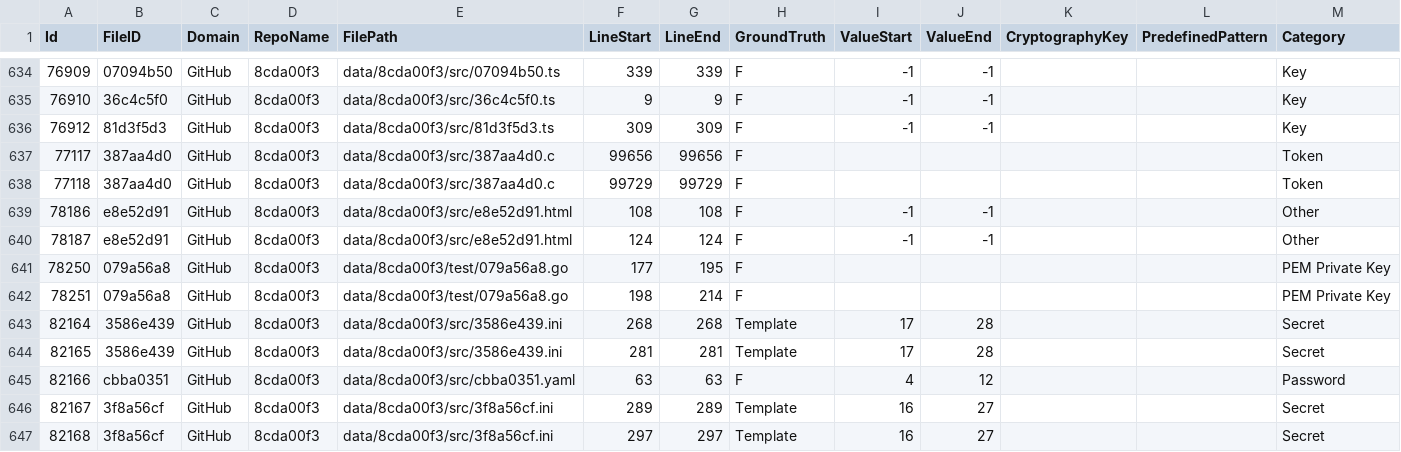
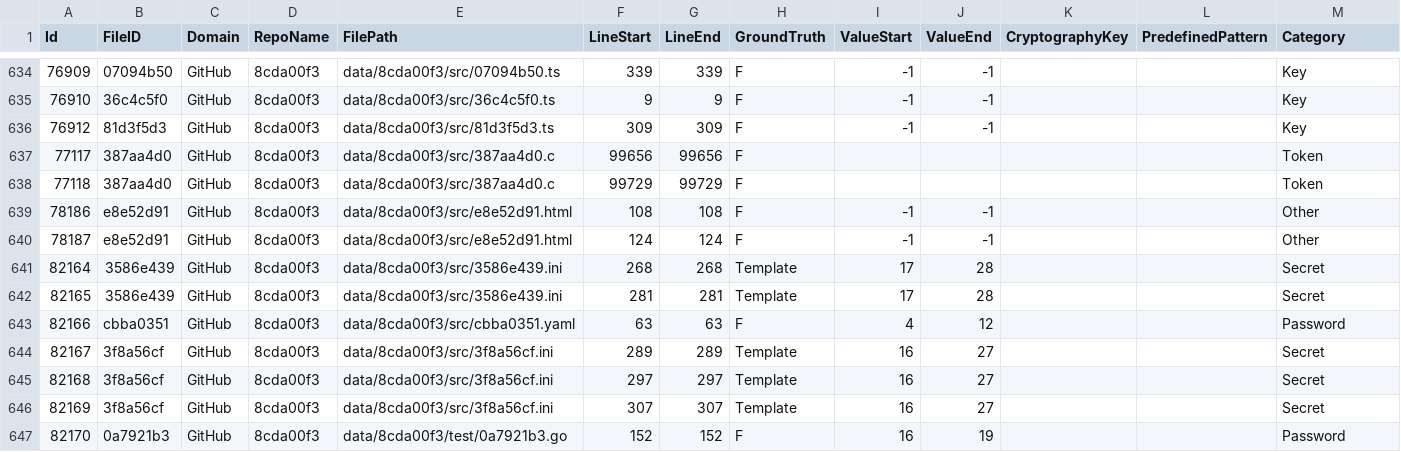
Before and after one commit to Samsung/CredData, a CSV file: meta/8cda00f3.csv, drawn as a sheet; only a part is shown, gaps mark what is left out; the shorter side is filled out with more unchanged rows; the diff names each change by its address in the sheet, - before the commit and + after, or states it on an @@ line.

```diff
--- a/meta/8cda00f3.csv
+++ b/meta/8cda00f3.csv
-row 641: 78250 | 079a56a8 | GitHub | 8cda00f3 | data/8cda00f3/test/079a56a8.go | 177 | 195 | F |  |  |  |  | PEM Private Key
-row 642: 78251 | 079a56a8 | GitHub | 8cda00f3 | data/8cda00f3/test/079a56a8.go | 198 | 214 | F |  |  |  |  | PEM Private Key
```
Also changed, not shown: meta/67cb5d24.csv, meta/a15774b8.csv, 24 other files.
